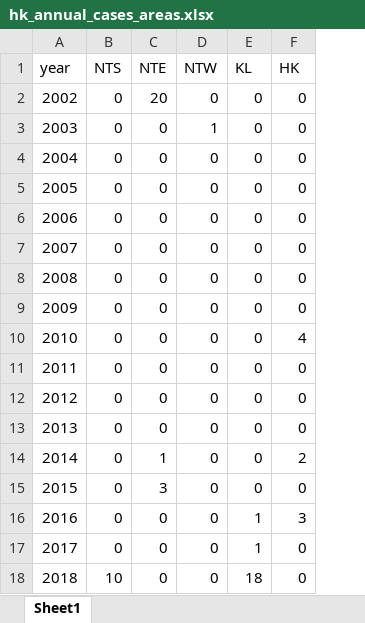
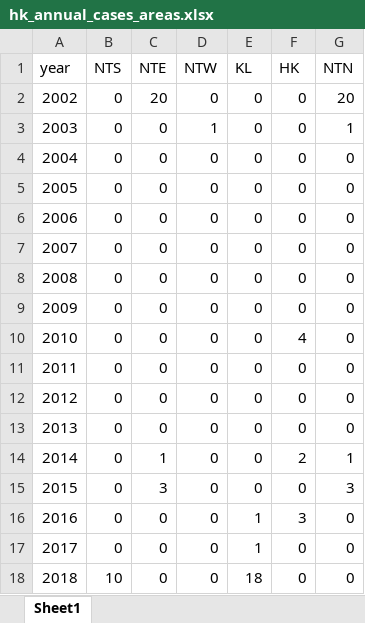
Before and after one commit to katsudon16/dengue-forecast-hk, an Excel workbook: dat/cases/hk_annual_cases_areas.xlsx, sheet Sheet1, drawn as a sheet; values as stored, in another font and other column widths than the file's, no borders; the diff names each change by its address in the sheet, - before the commit and + after, or states it on an @@ line.

```diff
--- a/dat/cases/hk_annual_cases_areas.xlsx (sheet Sheet1)
+++ b/dat/cases/hk_annual_cases_areas.xlsx (sheet Sheet1)
+column G (NTN), rows 2-18: 20 | 1 | 0 | 0 | 0 | 0 | 0 | 0 | 0 | 0 | 0 | 0 | 1 | 3 | 0 | 0 | 0
```
Also changed, not shown: dat/climate/HKCM_areas.xlsx, 1 other file.
